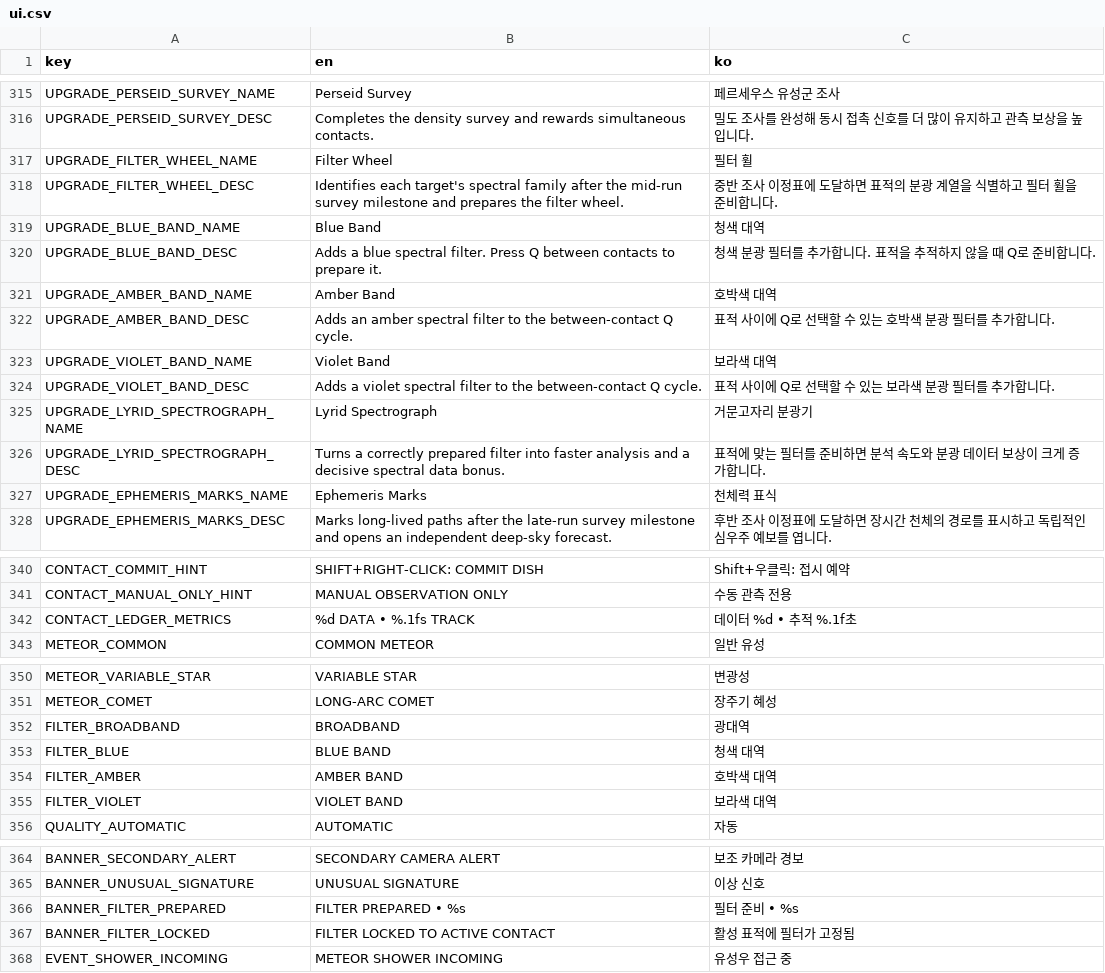
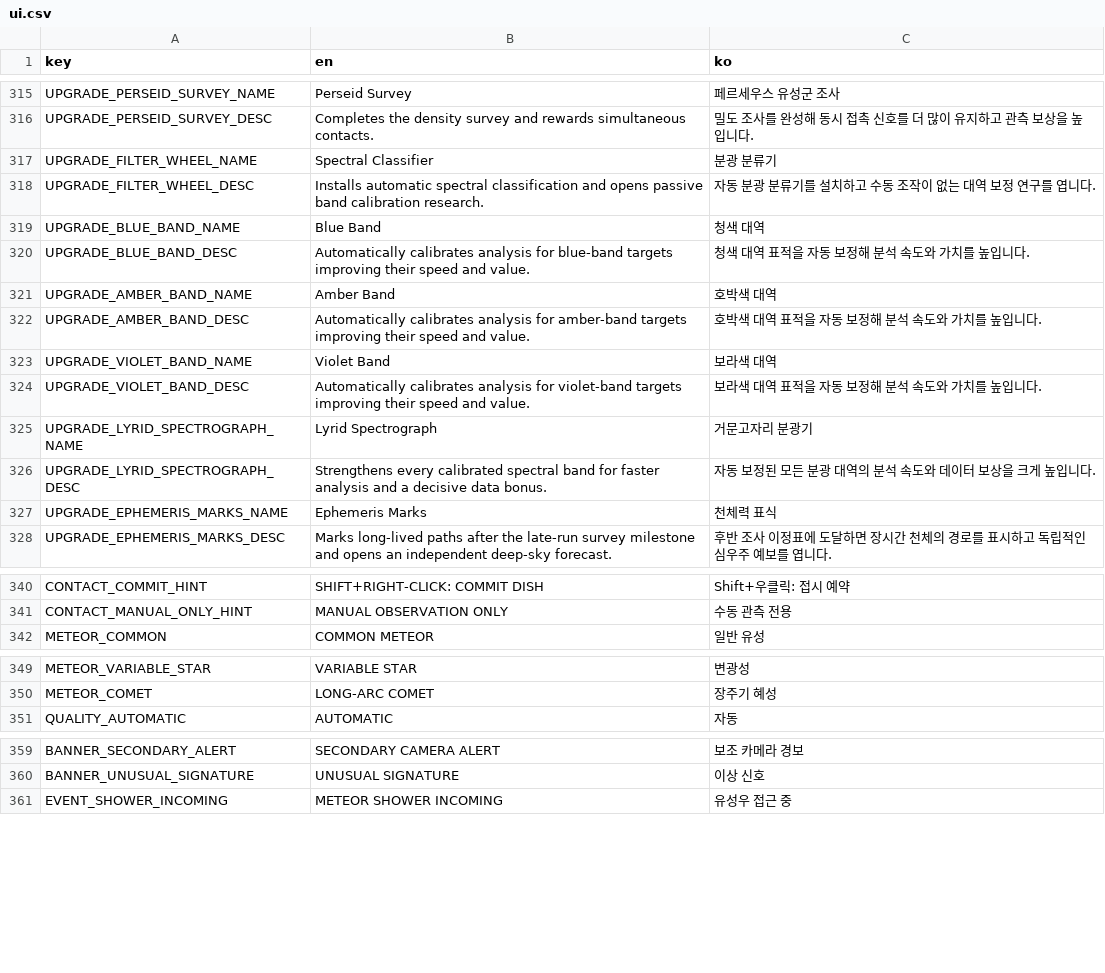
Before and after one commit to frotrue/nightwatch-array, a CSV file: localization/ui.csv, drawn as a sheet; only a part is shown, gaps mark what is left out; the diff covers the shown part only.

```diff
--- a/localization/ui.csv
+++ b/localization/ui.csv
@@ -316,12 +316,12 @@ UPGRADE_PERSEID_SURVEY_NAME,Perseid Survey,페르세우스 유성군 조사
 UPGRADE_PERSEID_SURVEY_DESC,Completes the density survey and rewards simultaneous contacts.,밀도 조사를 완성해 동시 접촉 신호를 더 많이 유지하고 관측 보상을 높입니다.
-UPGRADE_FILTER_WHEEL_NAME,Filter Wheel,필터 휠
-UPGRADE_FILTER_WHEEL_DESC,Identifies each target's spectral family after the mid-run survey milestone and prepares the filter wheel.,중반 조사 이정표에 도달하면 표적의 분광 계열을 식별하고 필터 휠을 준비합니다.
+UPGRADE_FILTER_WHEEL_NAME,Spectral Classifier,분광 분류기
+UPGRADE_FILTER_WHEEL_DESC,Installs automatic spectral classification and opens passive band calibration research.,자동 분광 분류기를 설치하고 수동 조작이 없는 대역 보정 연구를 엽니다.
 UPGRADE_BLUE_BAND_NAME,Blue Band,청색 대역
-UPGRADE_BLUE_BAND_DESC,Adds a blue spectral filter. Press Q between contacts to prepare it.,청색 분광 필터를 추가합니다. 표적을 추적하지 않을 때 Q로 준비합니다.
+UPGRADE_BLUE_BAND_DESC,Automatically calibrates analysis for blue-band targets improving their speed and value.,청색 대역 표적을 자동 보정해 분석 속도와 가치를 높입니다.
 UPGRADE_AMBER_BAND_NAME,Amber Band,호박색 대역
-UPGRADE_AMBER_BAND_DESC,Adds an amber spectral filter to the between-contact Q cycle.,표적 사이에 Q로 선택할 수 있는 호박색 분광 필터를 추가합니다.
+UPGRADE_AMBER_BAND_DESC,Automatically calibrates analysis for amber-band targets improving their speed and value.,호박색 대역 표적을 자동 보정해 분석 속도와 가치를 높입니다.
 UPGRADE_VIOLET_BAND_NAME,Violet Band,보라색 대역
-UPGRADE_VIOLET_BAND_DESC,Adds a violet spectral filter to the between-contact Q cycle.,표적 사이에 Q로 선택할 수 있는 보라색 분광 필터를 추가합니다.
+UPGRADE_VIOLET_BAND_DESC,Automatically calibrates analysis for violet-band targets improving their speed and value.,보라색 대역 표적을 자동 보정해 분석 속도와 가치를 높입니다.
 UPGRADE_LYRID_SPECTROGRAPH_NAME,Lyrid Spectrograph,거문고자리 분광기
-UPGRADE_LYRID_SPECTROGRAPH_DESC,Turns a correctly prepared filter into faster analysis and a decisive spectral data bonus.,표적에 맞는 필터를 준비하면 분석 속도와 분광 데이터 보상이 크게 증가합니다.
+UPGRADE_LYRID_SPECTROGRAPH_DESC,Strengthens every calibrated spectral band for faster analysis and a decisive data bonus.,자동 보정된 모든 분광 대역의 분석 속도와 데이터 보상을 크게 높입니다.
 UPGRADE_EPHEMERIS_MARKS_NAME,Ephemeris Marks,천체력 표식
@@ -341,3 +341,2 @@ CONTACT_COMMIT_HINT,SHIFT+RIGHT-CLICK: COMMIT DISH,Shift+우클릭: 접시 예
 CONTACT_MANUAL_ONLY_HINT,MANUAL OBSERVATION ONLY,수동 관측 전용
-CONTACT_LEDGER_METRICS,%d DATA  •  %.1fs TRACK,데이터 %d  •  추적 %.1f초
 METEOR_COMMON,COMMON METEOR,일반 유성
@@ -351,6 +350,2 @@ METEOR_VARIABLE_STAR,VARIABLE STAR,변광성
 METEOR_COMET,LONG-ARC COMET,장주기 혜성
-FILTER_BROADBAND,BROADBAND,광대역
-FILTER_BLUE,BLUE BAND,청색 대역
-FILTER_AMBER,AMBER BAND,호박색 대역
-FILTER_VIOLET,VIOLET BAND,보라색 대역
 QUALITY_AUTOMATIC,AUTOMATIC,자동
@@ -365,4 +360,2 @@ BANNER_SECONDARY_ALERT,SECONDARY CAMERA ALERT,보조 카메라 경보
 BANNER_UNUSUAL_SIGNATURE,UNUSUAL SIGNATURE,이상 신호
-BANNER_FILTER_PREPARED,FILTER PREPARED  •  %s,필터 준비  •  %s
-BANNER_FILTER_LOCKED,FILTER LOCKED TO ACTIVE CONTACT,활성 표적에 필터가 고정됨
 EVENT_SHOWER_INCOMING,METEOR SHOWER INCOMING,유성우 접근 중
```
Also changed, not shown: 2 edited cells elsewhere in this file, 13 other files.
